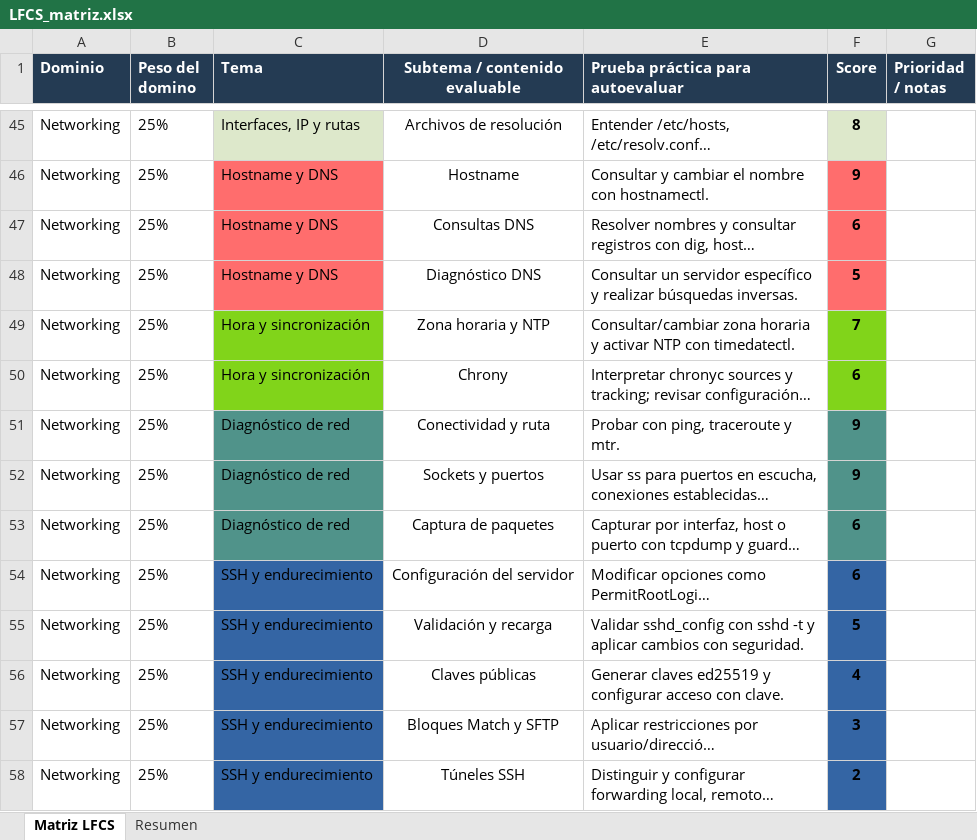
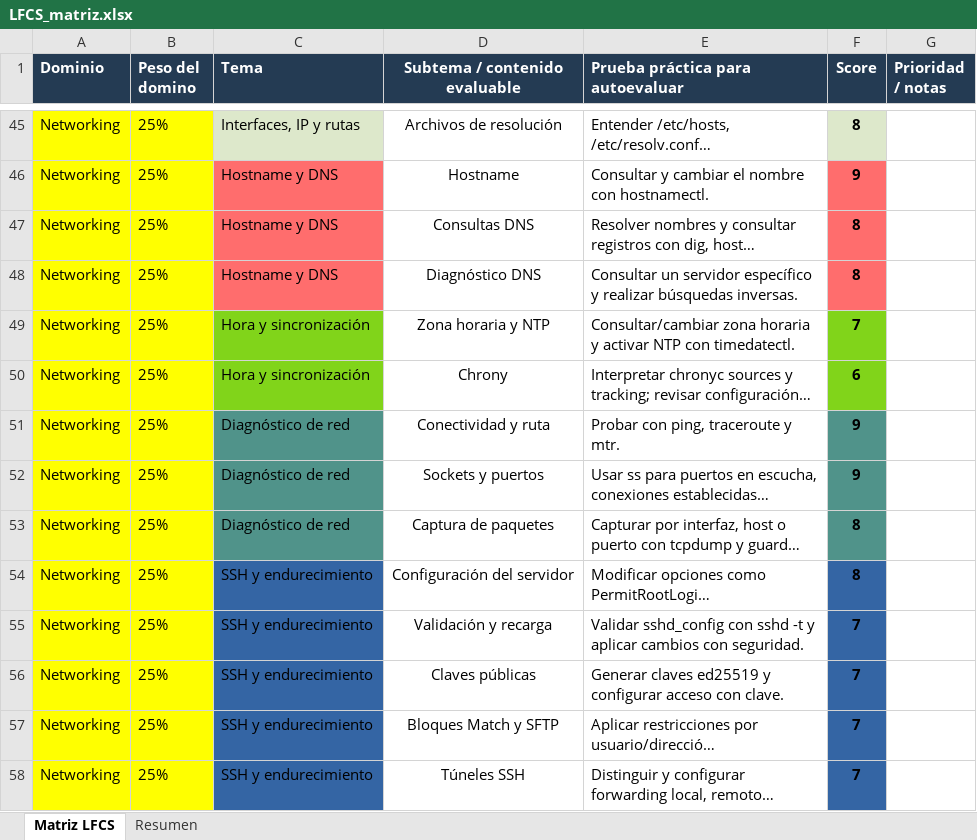
Before and after one commit to Gonzaloned/LFCS, an Excel workbook: LFCS_matriz.xlsx, sheet Matriz LFCS, drawn as a sheet; only a part is shown, gaps mark what is left out; long unchanged cells end in …; values as stored, in another font and other column widths than the file's, no borders; charts and pictures not drawn; the diff covers the shown part only; the diff names each change by its address in the sheet, - before the commit and + after, or states it on an @@ line.

```diff
--- a/LFCS_matriz.xlsx (sheet Matriz LFCS)
+++ b/LFCS_matriz.xlsx (sheet Matriz LFCS)
-A45:B58 fill: none
+A45:B58 fill: #FFFF00
-F47 (Score): 6
+F47 (Score): 8
-F48 (Score): 5
+F48 (Score): 8
-F53:F54 (Score): 6
+F53:F54 (Score): 8
-F55 (Score): 5
+F55 (Score): 7
-F56 (Score): 4
+F56 (Score): 7
-F57 (Score): 3
+F57 (Score): 7
-F58 (Score): 2
+F58 (Score): 7
```
Also changed, not shown: 27 edited cells and cell formats elsewhere in this sheet, charts or pictures, 58 other files.
